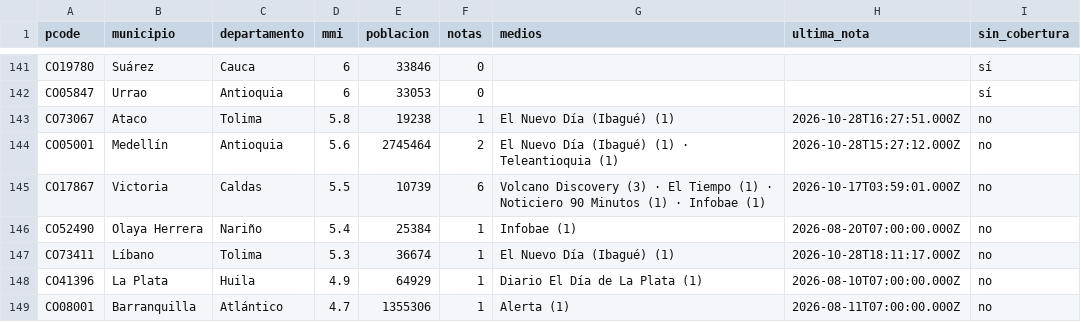
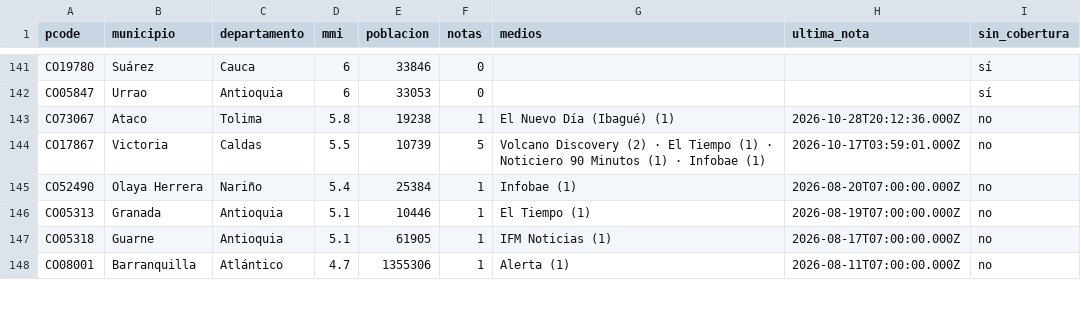
Before and after one commit to YesidAlmanzaGamba/report_cali, a CSV file: data/export/cobertura-por-municipio.csv, drawn as a sheet; only a part is shown, gaps mark what is left out; the diff covers the shown part only.

```diff
--- a/data/export/cobertura-por-municipio.csv
+++ b/data/export/cobertura-por-municipio.csv
@@ -142,8 +142,7 @@ CO19780,Suárez,Cauca,6,33846,0,,,sí
 CO05847,Urrao,Antioquia,6,33053,0,,,sí
-CO73067,Ataco,Tolima,5.8,19238,1,El Nuevo Día (Ibagué) (1),2026-10-28T16:27:51.000Z,no
-CO05001,Medellín,Antioquia,5.6,2745464,2,El Nuevo Día (Ibagué) (1) · Teleantioquia (1),2026-10-28T15:27:12.000Z,no
-CO17867,Victoria,Caldas,5.5,10739,6,Volcano Discovery (3) · El Tiempo (1) · Noticiero 90 Minutos (1) · Infobae (1),2026-10-17T03:59:01.000Z,no
+CO73067,Ataco,Tolima,5.8,19238,1,El Nuevo Día (Ibagué) (1),2026-10-28T20:12:36.000Z,no
+CO17867,Victoria,Caldas,5.5,10739,5,Volcano Discovery (2) · El Tiempo (1) · Noticiero 90 Minutos (1) · Infobae (1),2026-10-17T03:59:01.000Z,no
 CO52490,Olaya Herrera,Nariño,5.4,25384,1,Infobae (1),2026-08-20T07:00:00.000Z,no
-CO73411,Líbano,Tolima,5.3,36674,1,El Nuevo Día (Ibagué) (1),2026-10-28T18:11:17.000Z,no
-CO41396,La Plata,Huila,4.9,64929,1,Diario El Día de La Plata (1),2026-08-10T07:00:00.000Z,no
+CO05313,Granada,Antioquia,5.1,10446,1,El Tiempo (1),2026-08-19T07:00:00.000Z,no
+CO05318,Guarne,Antioquia,5.1,61905,1,IFM Noticias (1),2026-08-17T07:00:00.000Z,no
 CO08001,Barranquilla,Atlántico,4.7,1355306,1,Alerta (1),2026-08-11T07:00:00.000Z,no
```
Also changed, not shown: 3 added rows and 32 edited cells elsewhere in this file, 4 other files.
